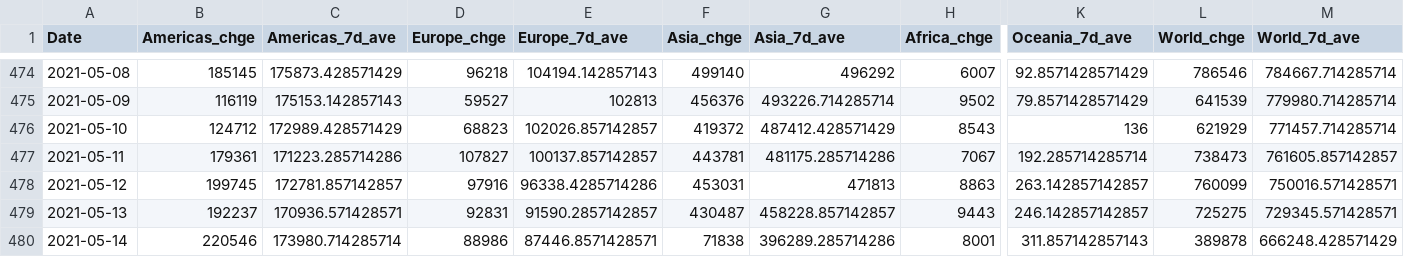
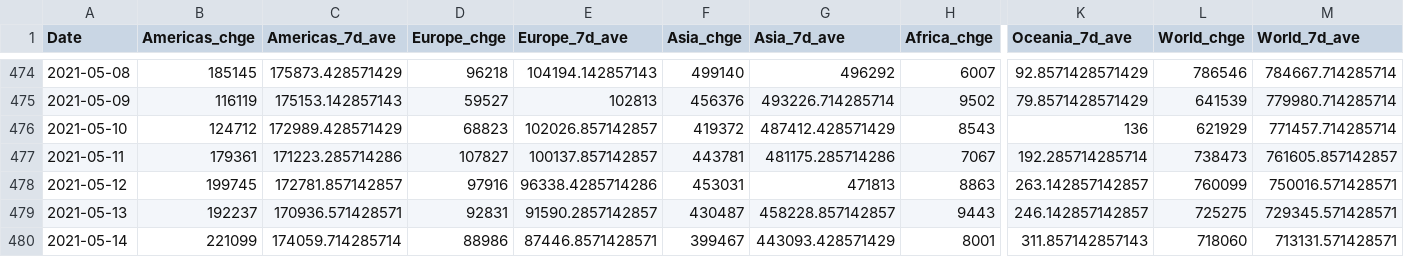
Before and after one commit to Robert-Rennie/Covid-Case-Count-Change-by-Continent, a CSV file: data/Covid-Case-Count-by-Continent.csv, drawn as a sheet; only a part is shown, gaps mark what is left out; the diff names each change by its address in the sheet, - before the commit and + after, or states it on an @@ line.

```diff
--- a/data/Covid-Case-Count-by-Continent.csv
+++ b/data/Covid-Case-Count-by-Continent.csv
-B480 (Americas_chge): 220546
+B480 (Americas_chge): 221099
-C480 (Americas_7d_ave): 173980.714285714
+C480 (Americas_7d_ave): 174059.714285714
-F480 (Asia_chge): 71838
+F480 (Asia_chge): 399467
-G480 (Asia_7d_ave): 396289.285714286
+G480 (Asia_7d_ave): 443093.428571429
-L480 (World_chge): 389878
+L480 (World_chge): 718060
-M480 (World_7d_ave): 666248.428571429
+M480 (World_7d_ave): 713131.571428571
```
Also changed, not shown: 1 other file.
